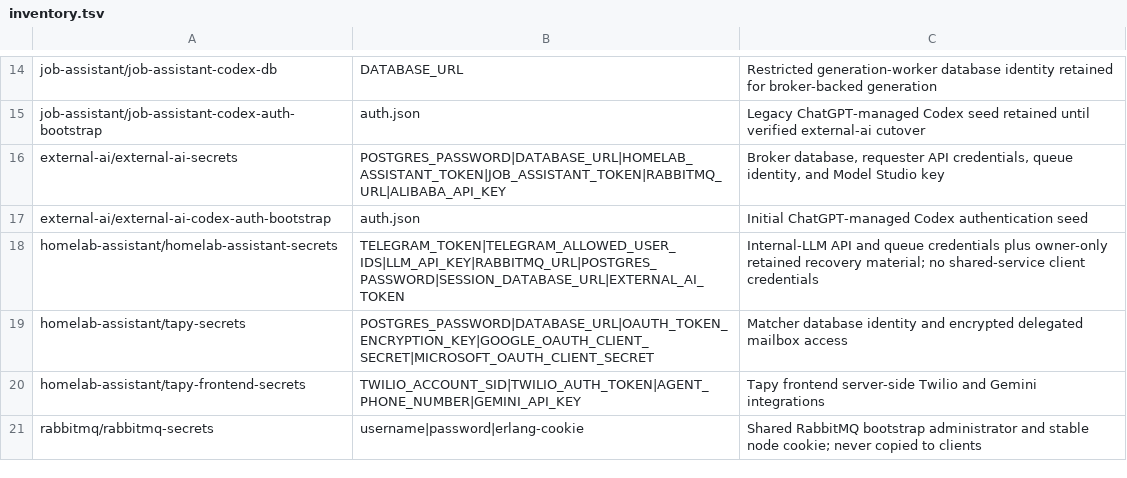
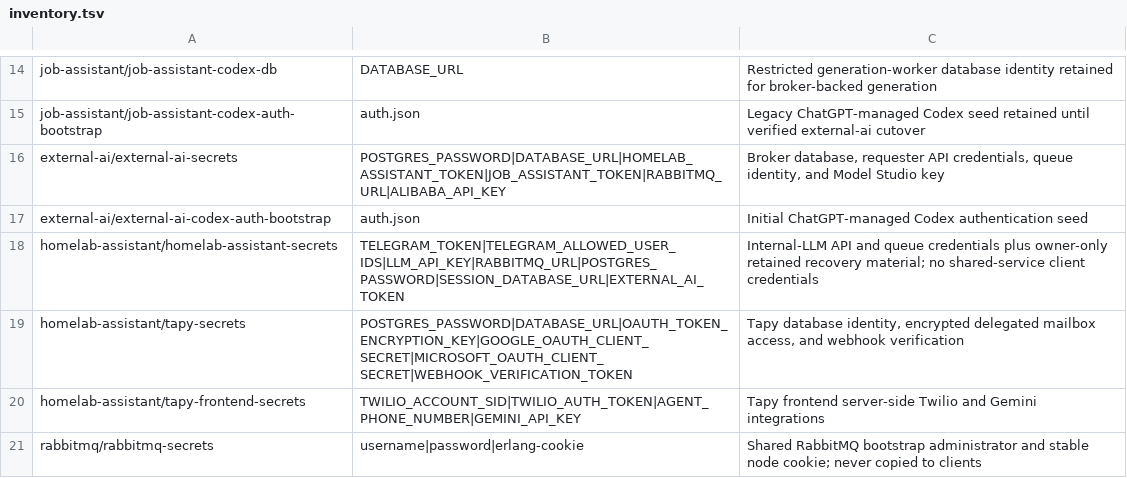
Before and after one commit to kfir-marx/homelab, a TSV file: secrets/inventory.tsv, drawn as a sheet; only a part is shown, gaps mark what is left out.

Commit message:
docs(tapy): document multi-user webhook architecture
- Explain per-user authentication, flights, sessions, and webhook workflows.
- Document Gmail Pub/Sub and Microsoft Graph webhook configuration.
- Add webhook secrets and runtime configuration to Kubernetes manifests.
- Disable homelab inference replicas by default.

```diff
--- a/secrets/inventory.tsv
+++ b/secrets/inventory.tsv
@@ -18,3 +18,3 @@ external-ai/external-ai-codex-auth-bootstrap	auth.json	Initial ChatGPT-managed C
 homelab-assistant/homelab-assistant-secrets	TELEGRAM_TOKEN|TELEGRAM_ALLOWED_USER_IDS|LLM_API_KEY|RABBITMQ_URL|POSTGRES_PASSWORD|SESSION_DATABASE_URL|EXTERNAL_AI_TOKEN	Internal-LLM API and queue credentials plus owner-only retained recovery material; no shared-service client credentials
-homelab-assistant/tapy-secrets	POSTGRES_PASSWORD|DATABASE_URL|OAUTH_TOKEN_ENCRYPTION_KEY|GOOGLE_OAUTH_CLIENT_SECRET|MICROSOFT_OAUTH_CLIENT_SECRET	Matcher database identity and encrypted delegated mailbox access
+homelab-assistant/tapy-secrets	POSTGRES_PASSWORD|DATABASE_URL|OAUTH_TOKEN_ENCRYPTION_KEY|GOOGLE_OAUTH_CLIENT_SECRET|MICROSOFT_OAUTH_CLIENT_SECRET|WEBHOOK_VERIFICATION_TOKEN	Tapy database identity, encrypted delegated mailbox access, and webhook verification
 homelab-assistant/tapy-frontend-secrets	TWILIO_ACCOUNT_SID|TWILIO_AUTH_TOKEN|AGENT_PHONE_NUMBER|GEMINI_API_KEY	Tapy frontend server-side Twilio and Gemini integrations
```
Also changed, not shown: 32 other files.
